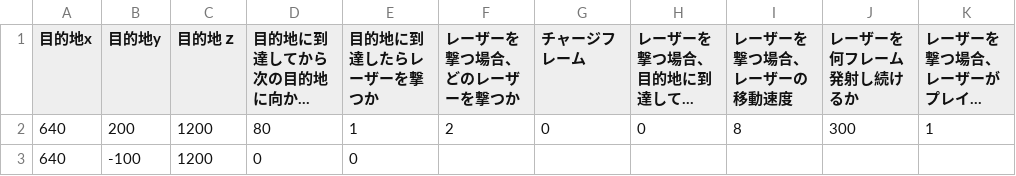
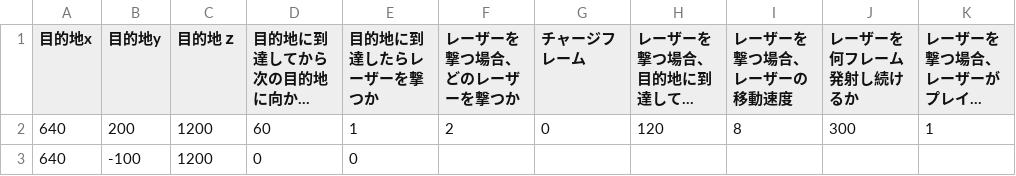
Before and after one commit to YYY0427/SPACE-REFLECT, a CSV file: Game/Data/Csv/EnemyAction/TutorialAction2.csv, drawn as a sheet; long unchanged cells end in …; the diff names each change by its address in the sheet, - before the commit and + after, or states it on an @@ line.

```diff
--- a/Game/Data/Csv/EnemyAction/TutorialAction2.csv
+++ b/Game/Data/Csv/EnemyAction/TutorialAction2.csv
-D2 (目的地に到達してから次の目的地に向かうまでの待機フレーム): 80
+D2 (目的地に到達してから次の目的地に向かうまでの待機フレーム): 60
-H2: 0
+H2: 120
```
Also changed, not shown: Game/Data/Csv/EnemyAction/TutorialAction3.csv, Game/Data/Csv/EnemyAction/TutorialAction4.csv, 13 other files.
